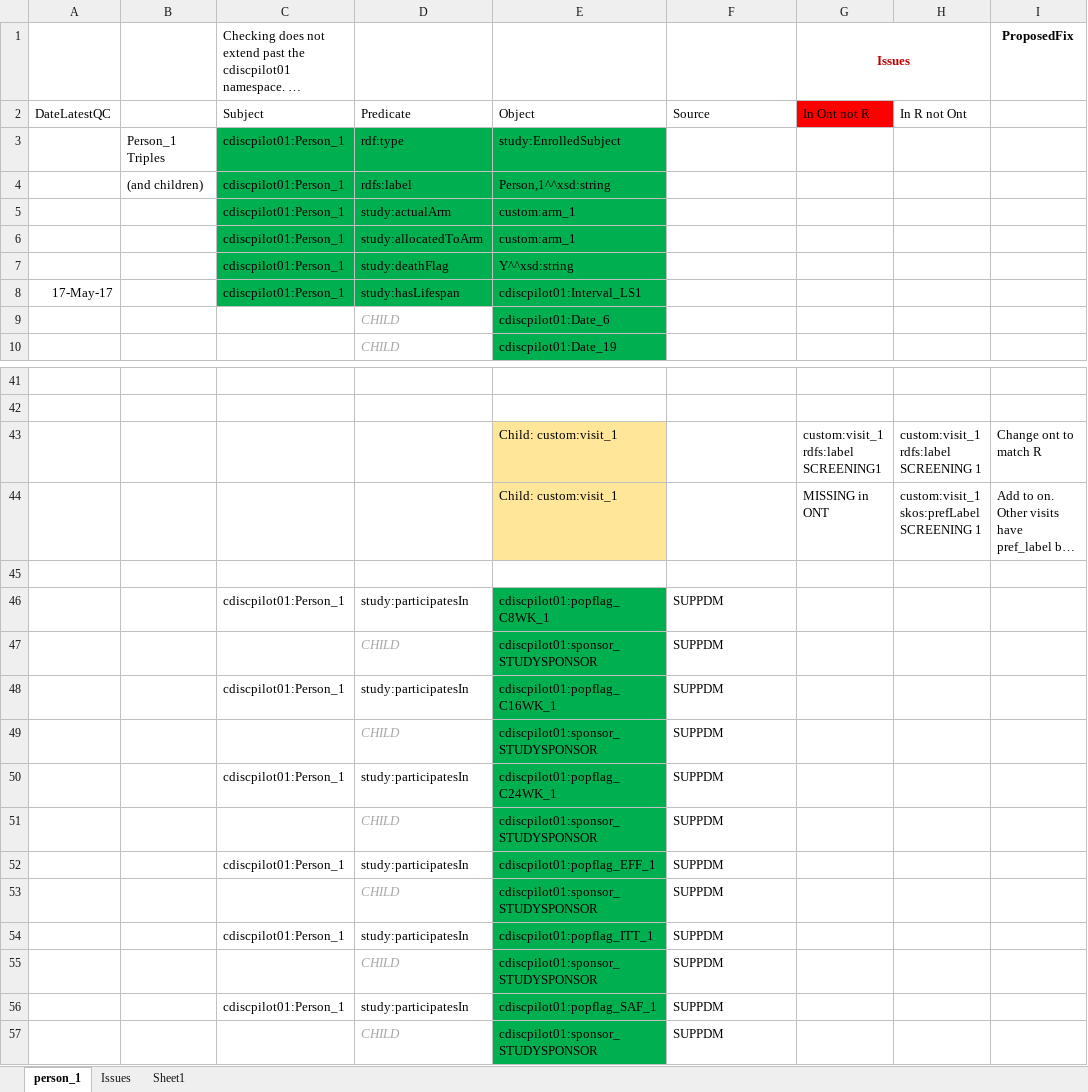
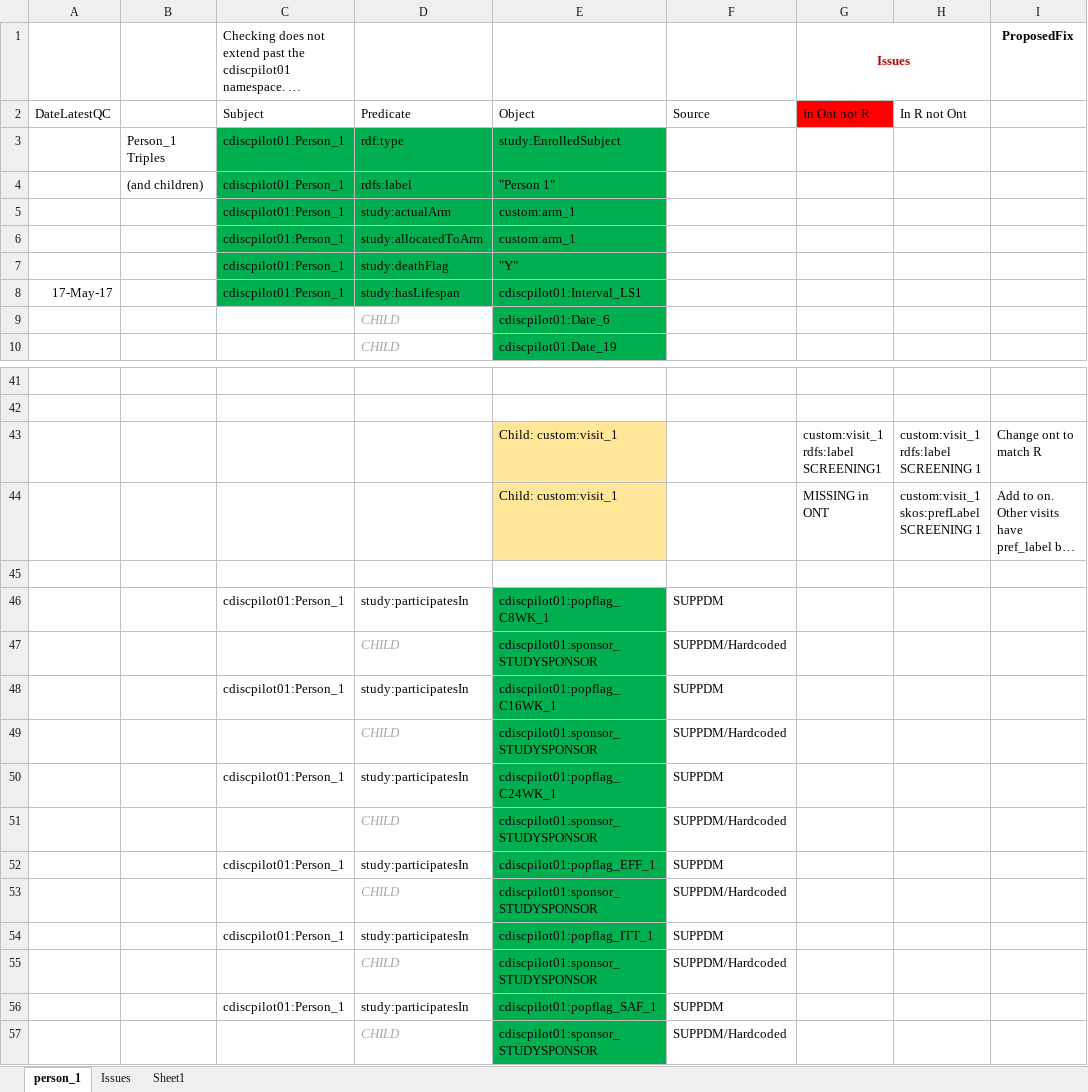
Before and after one commit to phuse-org/CTDasRDF, an Excel workbook: r/validation/TripleQCCheckList.xlsx, sheet person_1, drawn as a sheet; only a part is shown, gaps mark what is left out; long unchanged cells end in …; values as stored, in another font and other column widths than the file's, no borders; the diff names each change by its address in the sheet, - before the commit and + after, or states it on an @@ line.

Commit message:
cdiscpilot01:visit_SCREENING1_P1 level complete. Create/QC the Child Triples

```diff
--- a/r/validation/TripleQCCheckList.xlsx (sheet person_1)
+++ b/r/validation/TripleQCCheckList.xlsx (sheet person_1)
-E4: Person,1^^xsd:string
+E4: "Person 1"
-E7: Y^^xsd:string
+E7: "Y"
-F47: SUPPDM
+F47: SUPPDM/Hardcoded
-F49: SUPPDM
+F49: SUPPDM/Hardcoded
-F51: SUPPDM
+F51: SUPPDM/Hardcoded
-F53: SUPPDM
+F53: SUPPDM/Hardcoded
-F55: SUPPDM
+F55: SUPPDM/Hardcoded
-F57: SUPPDM
+F57: SUPPDM/Hardcoded
```
Also changed, not shown: 1 other file.
